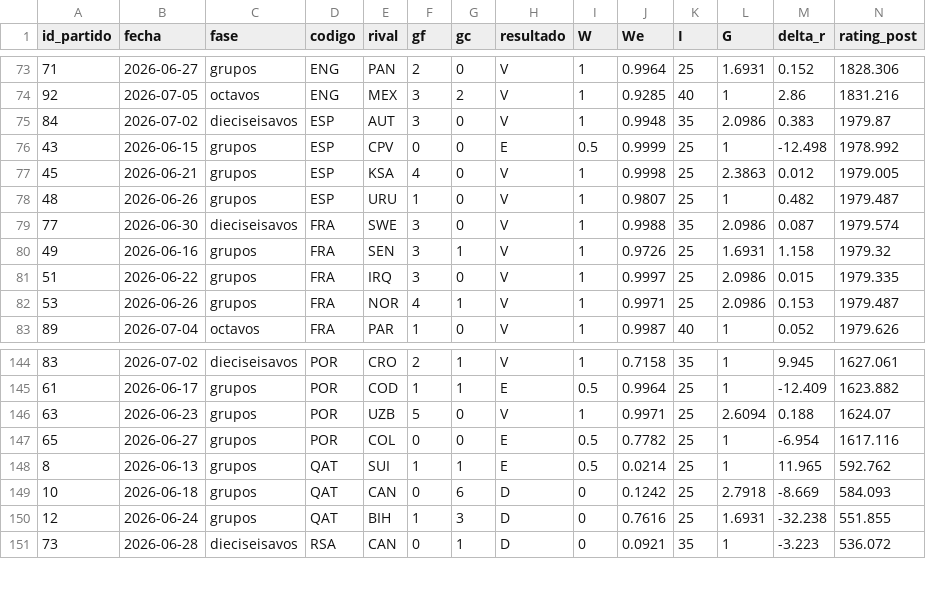
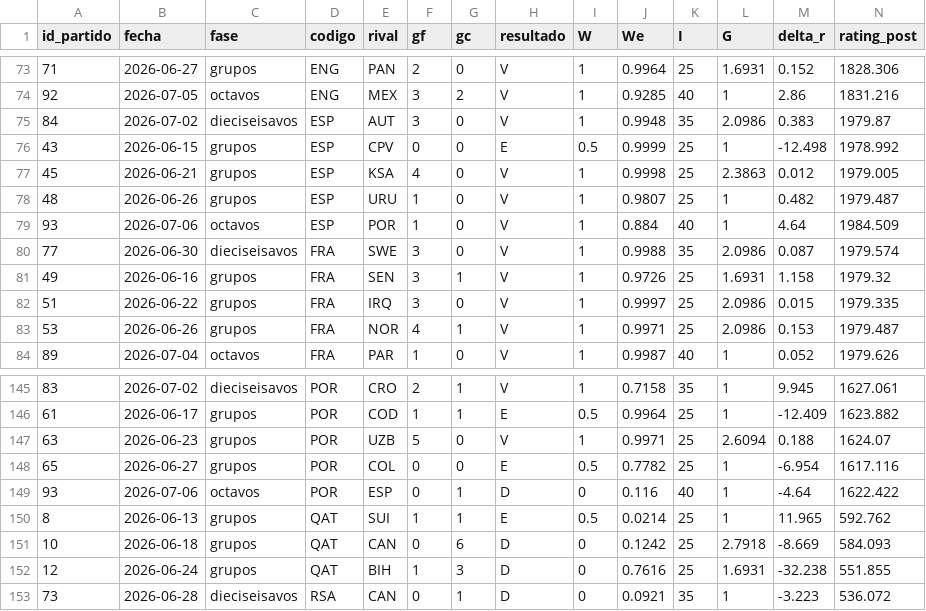
Before and after one commit to tomgc/mundial2026_confederaciones, a CSV file: 40_salidas/historial_partidos.csv, drawn as a sheet; only a part is shown, gaps mark what is left out; rows hold the shown columns only; the diff names each change by its address in the sheet, - before the commit and + after, or states it on an @@ line.

Commit message:
Actualiza datos con resultado mas reciente

```diff
--- a/40_salidas/historial_partidos.csv
+++ b/40_salidas/historial_partidos.csv
+row 79: 93 | 2026-07-06 | octavos | ESP | POR | 1 | 0 | V | 1 | 0.884 | 40 | 1 | 4.64 | 1984.509
+row 149: 93 | 2026-07-06 | octavos | POR | ESP | 0 | 1 | D | 0 | 0.116 | 40 | 1 | -4.64 | 1622.422
```
Also changed, not shown: 40_salidas/rating_equipos.csv, 40_salidas/resultados_partidos.csv, 2 other files.
